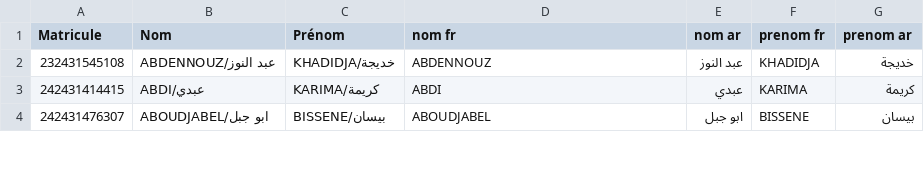
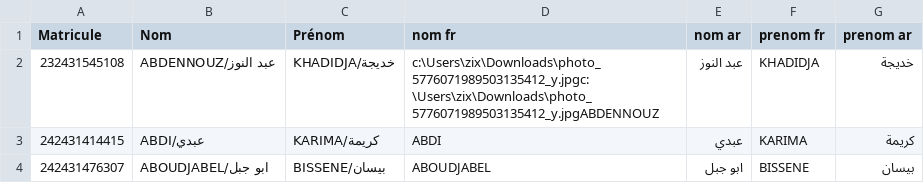
Before and after one commit to dzstudyai-ai/prototype-ver2, a CSV file: notes_examne_A2S1_ALGEBRE3_MI2_A.csv, drawn as a sheet; only a part is shown.

```diff
--- a/notes_examne_A2S1_ALGEBRE3_MI2_A.csv
+++ b/notes_examne_A2S1_ALGEBRE3_MI2_A.csv
@@ -1,3 +1,3 @@
 Matricule;Nom    ;Prénom ;nom fr ;nom ar;prenom fr;prenom ar;;
- 232431545108;ABDENNOUZ/عبد النوز;KHADIDJA/خديجة;ABDENNOUZ;عبد النوز;KHADIDJA;خديجة;;
+ 232431545108;ABDENNOUZ/عبد النوز;KHADIDJA/خديجة;c:\Users\zix\Downloads\photo_5776071989503135412_y.jpgc:\Users\zix\Downloads\photo_5776071989503135412_y.jpgABDENNOUZ;عبد النوز;KHADIDJA;خديجة;;
  242431414415;ABDI/عبدي;KARIMA/كريمة;ABDI;عبدي;KARIMA;كريمة;;
```
Also changed, not shown: 1 other file.
